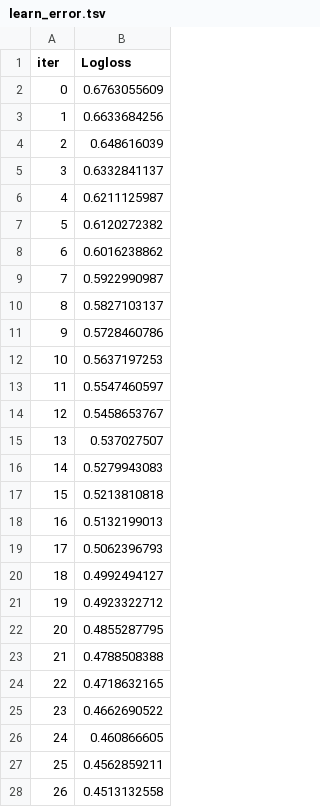
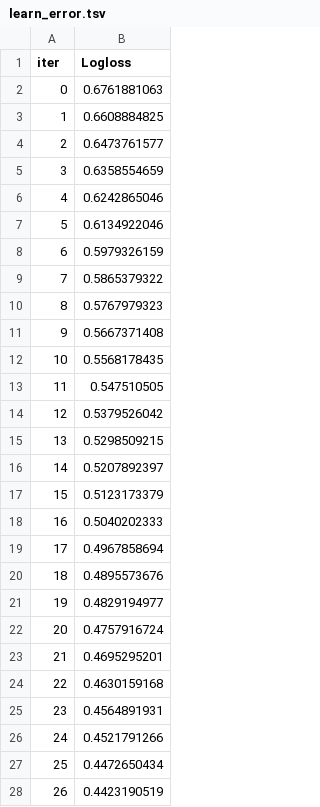
Before and after one commit to sardorick/Heart_disease_dataset_analysis, a TSV file: catboost_info/learn_error.tsv, drawn as a sheet; only a part is shown; the diff covers the shown part only.

```diff
--- a/catboost_info/learn_error.tsv
+++ b/catboost_info/learn_error.tsv
@@ -1,28 +1,28 @@
 iter	Logloss
-0	0.6763055609
-1	0.6633684256
-2	0.648616039
-3	0.6332841137
-4	0.6211125987
-5	0.6120272382
-6	0.6016238862
-7	0.5922990987
-8	0.5827103137
-9	0.5728460786
-10	0.5637197253
-11	0.5547460597
-12	0.5458653767
-13	0.537027507
-14	0.5279943083
-15	0.5213810818
-16	0.5132199013
-17	0.5062396793
-18	0.4992494127
-19	0.4923322712
-20	0.4855287795
-21	0.4788508388
-22	0.4718632165
-23	0.4662690522
-24	0.460866605
-25	0.4562859211
-26	0.4513132558
+0	0.6761881063
+1	0.6608884825
+2	0.6473761577
+3	0.6358554659
+4	0.6242865046
+5	0.6134922046
+6	0.5979326159
+7	0.5865379322
+8	0.5767979323
+9	0.5667371408
+10	0.5568178435
+11	0.547510505
+12	0.5379526042
+13	0.5298509215
+14	0.5207892397
+15	0.5123173379
+16	0.5040202333
+17	0.4967858694
+18	0.4895573676
+19	0.4829194977
+20	0.4757916724
+21	0.4695295201
+22	0.4630159168
+23	0.4564891931
+24	0.4521791266
+25	0.4472650434
+26	0.4423190519
```
Also changed, not shown: 73 edited cells elsewhere in this file, catboost_info/time_left.tsv, 4 other files.
